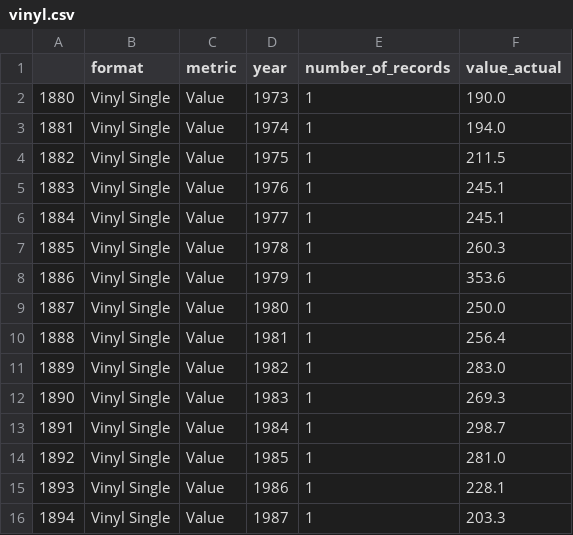
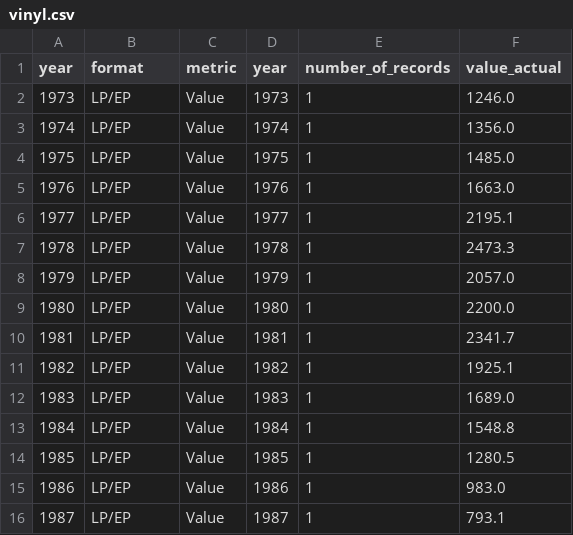
Before and after one commit to smythp/foundations-data-science, a CSV file: data/vinyl.csv, drawn as a sheet; only a part is shown; the diff covers the shown part only.

Commit message:
Updated vinyl data set

```diff
--- a/data/vinyl.csv
+++ b/data/vinyl.csv
@@ -1,16 +1,16 @@
-,format,metric,year,number_of_records,value_actual
-1880,Vinyl Single,Value,1973,1,190.0
-1881,Vinyl Single,Value,1974,1,194.0
-1882,Vinyl Single,Value,1975,1,211.5
-1883,Vinyl Single,Value,1976,1,245.1
-1884,Vinyl Single,Value,1977,1,245.1
-1885,Vinyl Single,Value,1978,1,260.3
-1886,Vinyl Single,Value,1979,1,353.6
-1887,Vinyl Single,Value,1980,1,250.0
-1888,Vinyl Single,Value,1981,1,256.4
-1889,Vinyl Single,Value,1982,1,283.0
-1890,Vinyl Single,Value,1983,1,269.3
-1891,Vinyl Single,Value,1984,1,298.7
-1892,Vinyl Single,Value,1985,1,281.0
-1893,Vinyl Single,Value,1986,1,228.1
-1894,Vinyl Single,Value,1987,1,203.3
+year,format,metric,year,number_of_records,value_actual
+1973,LP/EP,Value,1973,1,1246.0
+1974,LP/EP,Value,1974,1,1356.0
+1975,LP/EP,Value,1975,1,1485.0
+1976,LP/EP,Value,1976,1,1663.0
+1977,LP/EP,Value,1977,1,2195.1
+1978,LP/EP,Value,1978,1,2473.3
+1979,LP/EP,Value,1979,1,2057.0
+1980,LP/EP,Value,1980,1,2200.0
+1981,LP/EP,Value,1981,1,2341.7
+1982,LP/EP,Value,1982,1,1925.1
+1983,LP/EP,Value,1983,1,1689.0
+1984,LP/EP,Value,1984,1,1548.8
+1985,LP/EP,Value,1985,1,1280.5
+1986,LP/EP,Value,1986,1,983.0
+1987,LP/EP,Value,1987,1,793.1
```
Also changed, not shown: 96 edited cells elsewhere in this file.
